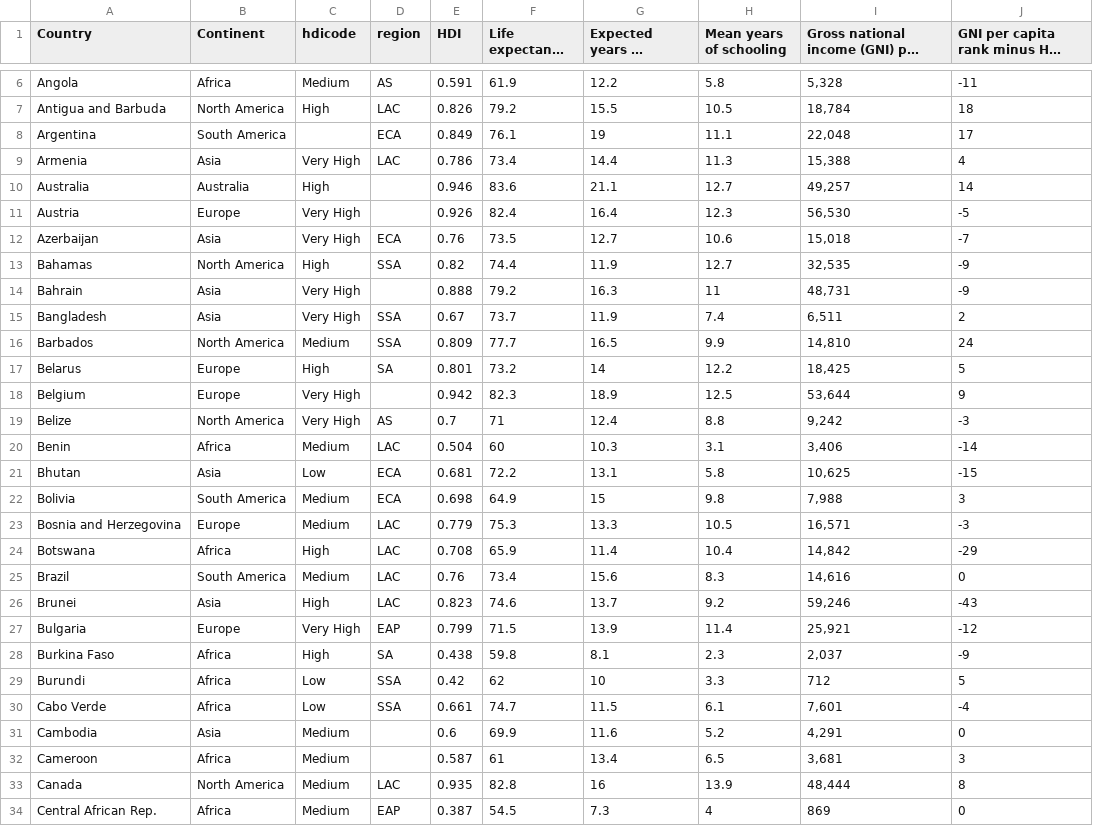
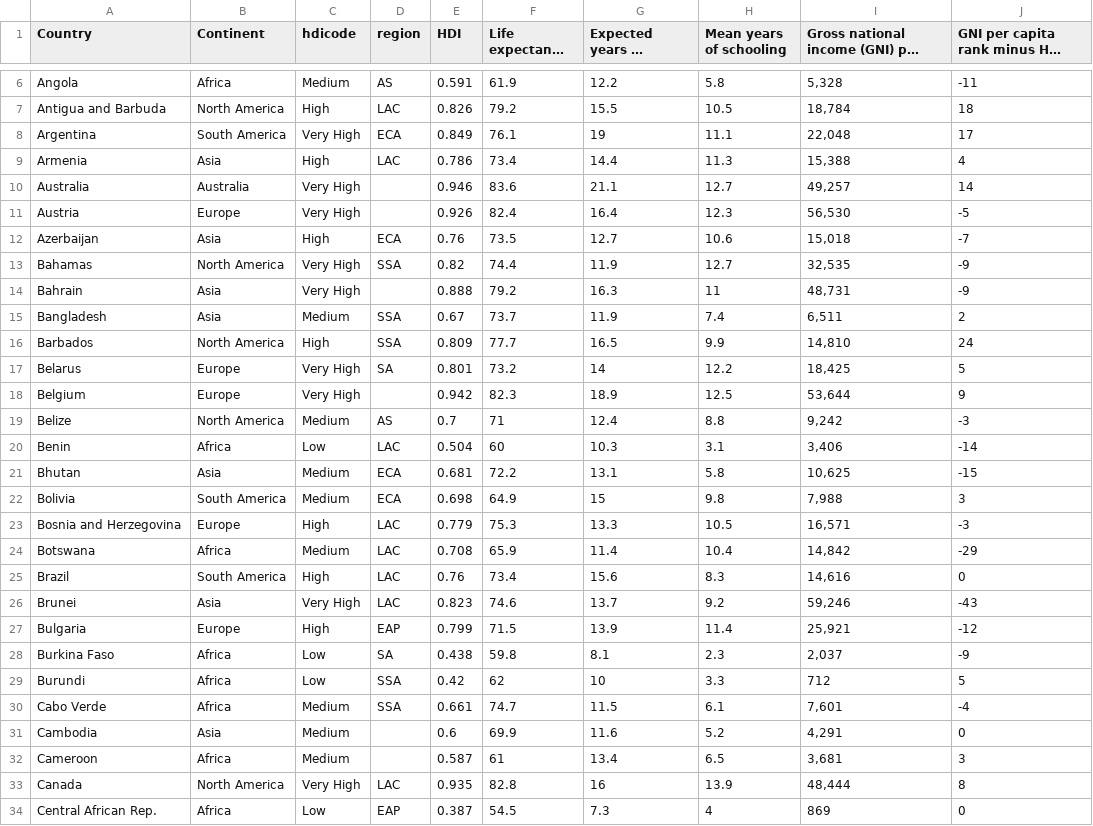
Before and after one commit to mia-175/FIT3179, a CSV file: HDI.csv, drawn as a sheet; only a part is shown, gaps mark what is left out; long unchanged cells end in …; the diff covers the shown part only.

Commit message:
sorted hdicode properly

```diff
--- a/HDI.csv
+++ b/HDI.csv
@@ -7,28 +7,28 @@ Angola,Africa,Medium,AS,0.591,61.9,12.2,5.8,"5,328",-11
 Antigua and Barbuda,North America,High,LAC,0.826,79.2,15.5,10.5,"18,784",18
-Argentina,South America,,ECA,0.849,76.1,19,11.1,"22,048",17
-Armenia,Asia,Very High,LAC,0.786,73.4,14.4,11.3,"15,388",4
-Australia,Australia,High,,0.946,83.6,21.1,12.7,"49,257",14
+Argentina,South America,Very High,ECA,0.849,76.1,19,11.1,"22,048",17
+Armenia,Asia,High,LAC,0.786,73.4,14.4,11.3,"15,388",4
+Australia,Australia,Very High,,0.946,83.6,21.1,12.7,"49,257",14
 Austria,Europe,Very High,,0.926,82.4,16.4,12.3,"56,530",-5
-Azerbaijan,Asia,Very High,ECA,0.76,73.5,12.7,10.6,"15,018",-7
-Bahamas,North America,High,SSA,0.82,74.4,11.9,12.7,"32,535",-9
+Azerbaijan,Asia,High,ECA,0.76,73.5,12.7,10.6,"15,018",-7
+Bahamas,North America,Very High,SSA,0.82,74.4,11.9,12.7,"32,535",-9
 Bahrain,Asia,Very High,,0.888,79.2,16.3,11,"48,731",-9
-Bangladesh,Asia,Very High,SSA,0.67,73.7,11.9,7.4,"6,511",2
-Barbados,North America,Medium,SSA,0.809,77.7,16.5,9.9,"14,810",24
-Belarus,Europe,High,SA,0.801,73.2,14,12.2,"18,425",5
+Bangladesh,Asia,Medium,SSA,0.67,73.7,11.9,7.4,"6,511",2
+Barbados,North America,High,SSA,0.809,77.7,16.5,9.9,"14,810",24
+Belarus,Europe,Very High,SA,0.801,73.2,14,12.2,"18,425",5
 Belgium,Europe,Very High,,0.942,82.3,18.9,12.5,"53,644",9
-Belize,North America,Very High,AS,0.7,71,12.4,8.8,"9,242",-3
-Benin,Africa,Medium,LAC,0.504,60,10.3,3.1,"3,406",-14
-Bhutan,Asia,Low,ECA,0.681,72.2,13.1,5.8,"10,625",-15
+Belize,North America,Medium,AS,0.7,71,12.4,8.8,"9,242",-3
+Benin,Africa,Low,LAC,0.504,60,10.3,3.1,"3,406",-14
+Bhutan,Asia,Medium,ECA,0.681,72.2,13.1,5.8,"10,625",-15
 Bolivia,South America,Medium,ECA,0.698,64.9,15,9.8,"7,988",3
-Bosnia and Herzegovina,Europe,Medium,LAC,0.779,75.3,13.3,10.5,"16,571",-3
-Botswana,Africa,High,LAC,0.708,65.9,11.4,10.4,"14,842",-29
-Brazil,South America,Medium,LAC,0.76,73.4,15.6,8.3,"14,616",0
-Brunei,Asia,High,LAC,0.823,74.6,13.7,9.2,"59,246",-43
-Bulgaria,Europe,Very High,EAP,0.799,71.5,13.9,11.4,"25,921",-12
-Burkina Faso,Africa,High,SA,0.438,59.8,8.1,2.3,"2,037",-9
+Bosnia and Herzegovina,Europe,High,LAC,0.779,75.3,13.3,10.5,"16,571",-3
+Botswana,Africa,Medium,LAC,0.708,65.9,11.4,10.4,"14,842",-29
+Brazil,South America,High,LAC,0.76,73.4,15.6,8.3,"14,616",0
+Brunei,Asia,Very High,LAC,0.823,74.6,13.7,9.2,"59,246",-43
+Bulgaria,Europe,High,EAP,0.799,71.5,13.9,11.4,"25,921",-12
+Burkina Faso,Africa,Low,SA,0.438,59.8,8.1,2.3,"2,037",-9
 Burundi,Africa,Low,SSA,0.42,62,10,3.3,712,5
-Cabo Verde,Africa,Low,SSA,0.661,74.7,11.5,6.1,"7,601",-4
+Cabo Verde,Africa,Medium,SSA,0.661,74.7,11.5,6.1,"7,601",-4
 Cambodia,Asia,Medium,,0.6,69.9,11.6,5.2,"4,291",0
 Cameroon,Africa,Medium,,0.587,61,13.4,6.5,"3,681",3
-Canada,North America,Medium,LAC,0.935,82.8,16,13.9,"48,444",8
-Central African Rep.,Africa,Medium,EAP,0.387,54.5,7.3,4,869,0
+Canada,North America,Very High,LAC,0.935,82.8,16,13.9,"48,444",8
+Central African Rep.,Africa,Low,EAP,0.387,54.5,7.3,4,869,0
```
Also changed, not shown: 131 edited cells elsewhere in this file, 1 other file.
